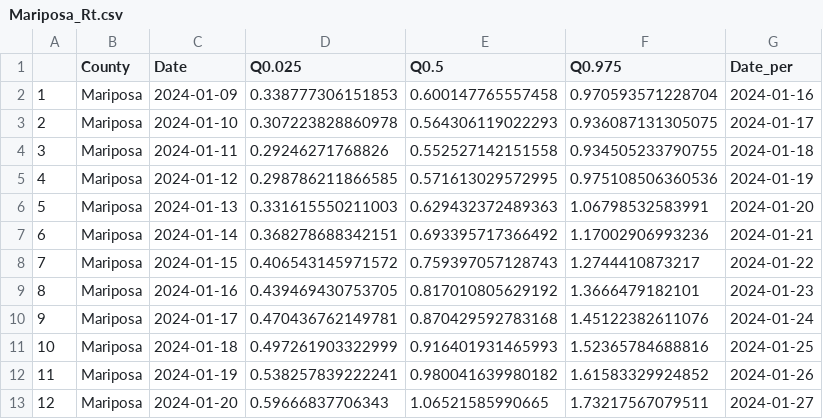
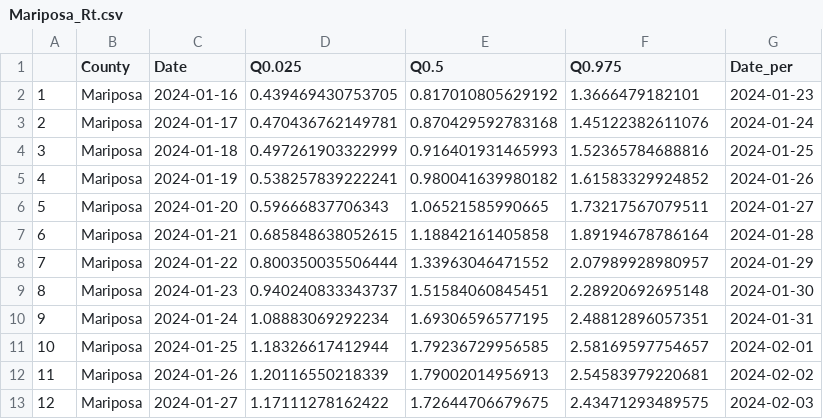
Before and after one commit to mdazatorres/Rt_COVID19_CA_counties_CALCAT, a CSV file: output_CALCAT/Mariposa_Rt.csv, drawn as a sheet; only a part is shown; the shorter side is filled out with more unchanged rows; removed rows and columns are numbered as before the commit, all else as after; the diff names each change by its address in the sheet, - before the commit and + after, or states it on an @@ line.

```diff
--- a/output_CALCAT/Mariposa_Rt.csv
+++ b/output_CALCAT/Mariposa_Rt.csv
-row 2: 1 | Mariposa | 2024-01-09 | 0.338777306151853 | 0.600147765557458 | 0.970593571228704 | 2024-01-16
-row 3: 2 | Mariposa | 2024-01-10 | 0.307223828860978 | 0.564306119022293 | 0.936087131305075 | 2024-01-17
-row 4: 3 | Mariposa | 2024-01-11 | 0.29246271768826 | 0.552527142151558 | 0.934505233790755 | 2024-01-18
-row 5: 4 | Mariposa | 2024-01-12 | 0.298786211866585 | 0.571613029572995 | 0.975108506360536 | 2024-01-19
-row 6: 5 | Mariposa | 2024-01-13 | 0.331615550211003 | 0.629432372489363 | 1.06798532583991 | 2024-01-20
-row 7: 6 | Mariposa | 2024-01-14 | 0.368278688342151 | 0.693395717366492 | 1.17002906993236 | 2024-01-21
-row 8: 7 | Mariposa | 2024-01-15 | 0.406543145971572 | 0.759397057128743 | 1.2744410873217 | 2024-01-22
@@ column A renumbered from row 2 down @@
```
Also changed, not shown: output_CALCAT/Del Norte_Rt.csv, output_CALCAT/Fresno_Rt.csv, 35 other files.
